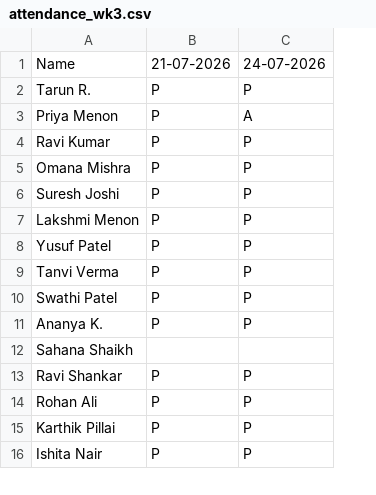
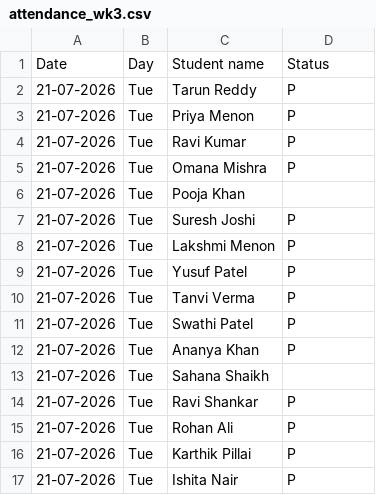
Before and after one commit to AvAdiii/traceable-insight, a CSV file: data/synthetic/school_a/attendance_wk3.csv, drawn as a sheet; only a part is shown; removed rows and columns are numbered as before the commit, all else as after; the diff covers the shown part only; the diff names each change by its address in the sheet, - before the commit and + after, or states it on an @@ line.

```diff
--- a/data/synthetic/school_a/attendance_wk3.csv
+++ b/data/synthetic/school_a/attendance_wk3.csv
+column A, rows 2-5: all 21-07-2026; rows 7-17: all 21-07-2026
+column B, rows 2-5: all Tue; rows 7-17: all Tue
-column C, rows 2-16: P | A | P | P | P | P | P | P | P | P |  | P | P | P | P
-row 1: Name | 21-07-2026 | 24-07-2026
+row 1: Date | Day | Student name | Status
-C2: Tarun R.
+C2: Tarun Reddy
+row 6: 21-07-2026 | Tue | Pooja Khan
-C12: Ananya K.
+C12: Ananya Khan
```
Also changed, not shown: 25 added rows and 3 edited cells elsewhere in this file, data/synthetic/school_a/attendance_wk1.csv, data/synthetic/school_a/attendance_wk2.csv, 39 other files.
